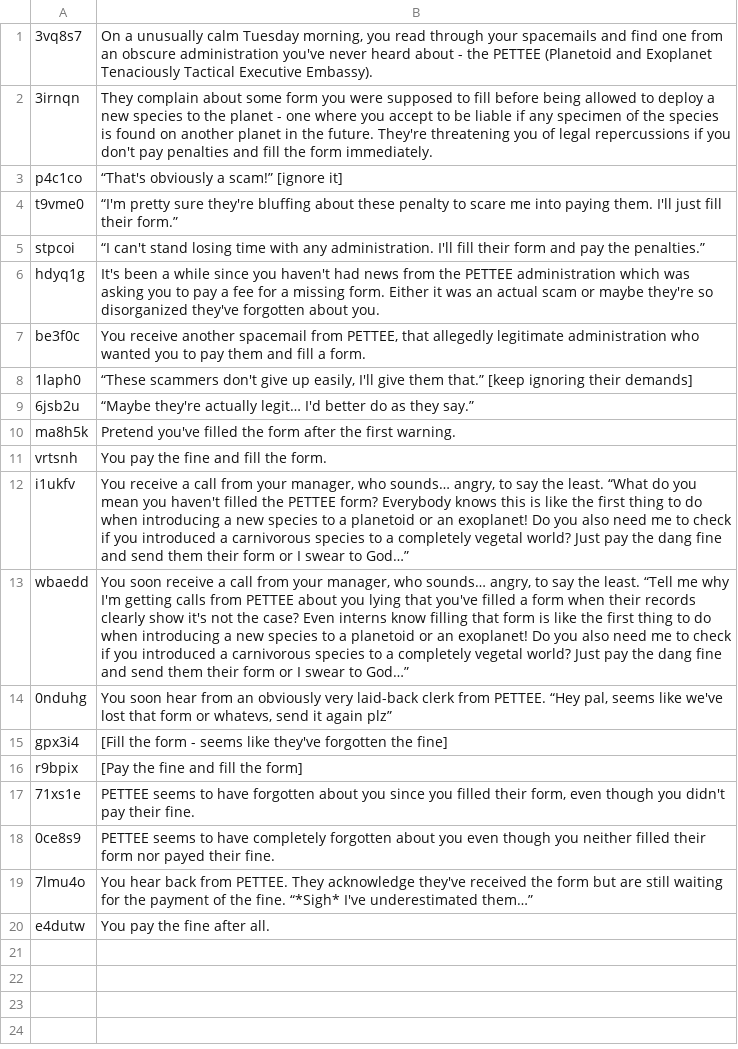
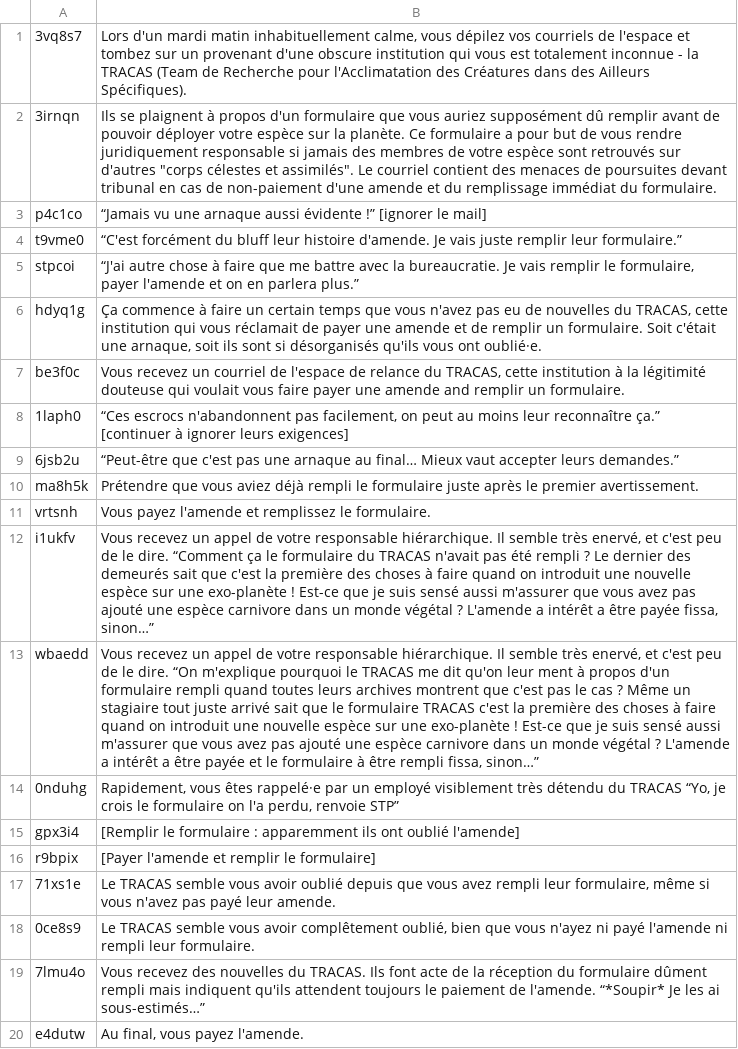
Before and after one commit to AcevedoR/outplant, a TSV file: chains/missing_form.fr_FR.tsv, drawn as a sheet; the diff names each change by its address in the sheet, - before the commit and + after, or states it on an @@ line.

```diff
--- a/chains/missing_form.fr_FR.tsv
+++ b/chains/missing_form.fr_FR.tsv
-B1: On a unusually calm Tuesday morning, you read through your spacemails and find one from an obscure administration you've never heard about - the PETTEE (Planetoid and Exoplanet Tenaciously Tactical Executive Embassy).
+B1: Lors d'un mardi matin inhabituellement calme, vous dépilez vos courriels de l'espace et tombez sur un provenant d'une obscure institution qui vous est totalement inconnue - la TRACAS (Team de Recherche pour l'Acclimatation des Créatures dans des Ailleurs Spécifiques).
-B2: They complain about some form you were supposed to fill before being allowed to deploy a new species to the planet - one where you accept to be liable if any specimen of the species is found on another planet in the future. They're threatening you of legal repercussions if you don't pay penalties and fill the form immediately.
+B2: Ils se plaignent à propos d'un formulaire que vous auriez supposément dû remplir avant de pouvoir déployer votre espèce sur la planète. Ce formulaire a pour but de vous rendre juridiquement responsable si jamais des membres de votre espèce sont retrouvés sur d'autres "corps célestes et assimilés". Le courriel contient des menaces de poursuites devant tribunal en cas de non-paiement d'une amende et du remplissage immédiat du formulaire.
-B3: “That's obviously a scam!” [ignore it]
+B3: “Jamais vu une arnaque aussi évidente !” [ignorer le mail]
-B4: “I'm pretty sure they're bluffing about these penalty to scare me into paying them. I'll just fill their form.”
+B4: “C'est forcément du bluff leur histoire d'amende. Je vais juste remplir leur formulaire.”
-B5: “I can't stand losing time with any administration. I'll fill their form and pay the penalties.”
+B5: “J'ai autre chose à faire que me battre avec la bureaucratie. Je vais remplir le formulaire, payer l'amende et on en parlera plus.”
-B6: It's been a while since you haven't had news from the PETTEE administration which was asking you to pay a fee for a missing form. Either it was an actual scam or maybe they're so disorganized they've forgotten about you.
+B6: Ça commence à faire un certain temps que vous n'avez pas eu de nouvelles du TRACAS, cette institution qui vous réclamait de payer une amende et de remplir un formulaire. Soit c'était une arnaque, soit ils sont si désorganisés qu'ils vous ont oublié·e.
-B7: You receive another spacemail from PETTEE, that allegedly legitimate administration who wanted you to pay them and fill a form.
+B7: Vous recevez un courriel de l'espace de relance du TRACAS, cette institution à la légitimité douteuse qui voulait vous faire payer une amende and remplir un formulaire.
-B8: “These scammers don't give up easily, I'll give them that.” [keep ignoring their demands]
+B8: “Ces escrocs n'abandonnent pas facilement, on peut au moins leur reconnaître ça.” [continuer à ignorer leurs exigences]
-B9: “Maybe they're actually legit… I'd better do as they say.”
+B9: “Peut-être que c'est pas une arnaque au final… Mieux vaut accepter leurs demandes.”
-B10: Pretend you've filled the form after the first warning.
+B10: Prétendre que vous aviez déjà rempli le formulaire juste après le premier avertissement.
-B11: You pay the fine and fill the form.
+B11: Vous payez l'amende et remplissez le formulaire.
-B12: You receive a call from your manager, who sounds… angry, to say the least. “What do you mean you haven't filled the PETTEE form? Everybody knows this is like the first thing to do when introducing a new species to a planetoid or an exoplanet! Do you also need me to check if you introduced a carnivorous species to a completely vegetal world? Just pay the dang fine and send them their form or I swear to God…”
+B12: Vous recevez un appel de votre responsable hiérarchique. Il semble très enervé, et c'est peu de le dire. “Comment ça le formulaire du TRACAS n'avait pas été rempli ? Le dernier des demeurés sait que c'est la première des choses à faire quand on introduit une nouvelle espèce sur une exo-planète ! Est-ce que je suis sensé aussi m'assurer que vous avez pas ajouté une espèce carnivore dans un monde végétal ? L'amende a intérêt a être payée fissa, sinon…”
-B13: You soon receive a call from your manager, who sounds… angry, to say the least. “Tell me why I'm getting calls from PETTEE about you lying that you've filled a form when their records clearly show it's not the case? Even interns know filling that form is like the first thing to do when introducing a new species to a planetoid or an exoplanet! Do you also need me to check if you introduced a carnivorous species to a completely vegetal world? Just pay the dang fine and send them their form or I swear to God…”
+B13: Vous recevez un appel de votre responsable hiérarchique. Il semble très enervé, et c'est peu de le dire. “On m'explique pourquoi le TRACAS me dit qu'on leur ment à propos d'un formulaire rempli quand toutes leurs archives montrent que c'est pas le cas ? Même un stagiaire tout juste arrivé sait que le formulaire TRACAS c'est la première des choses à faire quand on introduit une nouvelle espèce sur une exo-planète ! Est-ce que je suis sensé aussi m'assurer que vous avez pas ajouté une espèce carnivore dans un monde végétal ? L'amende a intérêt a être payée et le formulaire à être rempli fissa, sinon…”
-B14: You soon hear from an obviously very laid-back clerk from PETTEE. “Hey pal, seems like we've lost that form or whatevs, send it again plz”
+B14: Rapidement, vous êtes rappelé·e par un employé visiblement très détendu du TRACAS “Yo, je crois le formulaire on l'a perdu, renvoie STP”
-B15: [Fill the form - seems like they've forgotten the fine]
+B15: [Remplir le formulaire : apparemment ils ont oublié l'amende]
-B16: [Pay the fine and fill the form]
+B16: [Payer l'amende et remplir le formulaire]
-B17: PETTEE seems to have forgotten about you since you filled their form, even though you didn't pay their fine.
+B17: Le TRACAS semble vous avoir oublié depuis que vous avez rempli leur formulaire, même si vous n'avez pas payé leur amende.
-B18: PETTEE seems to have completely forgotten about you even though you neither filled their form nor payed their fine.
+B18: Le TRACAS semble vous avoir complêtement oublié, bien que vous n'ayez ni payé l'amende ni rempli leur formulaire.
-B19: You hear back from PETTEE. They acknowledge they've received the form but are still waiting for the payment of the fine. “*Sigh* I've underestimated them…”
+B19: Vous recevez des nouvelles du TRACAS. Ils font acte de la réception du formulaire dûment rempli mais indiquent qu'ils attendent toujours le paiement de l'amende. “*Soupir* Je les ai sous-estimés…”
-B20: You pay the fine after all.
+B20: Au final, vous payez l'amende.
```
Also changed, not shown: chains/earthquake.fr_FR.tsv.
